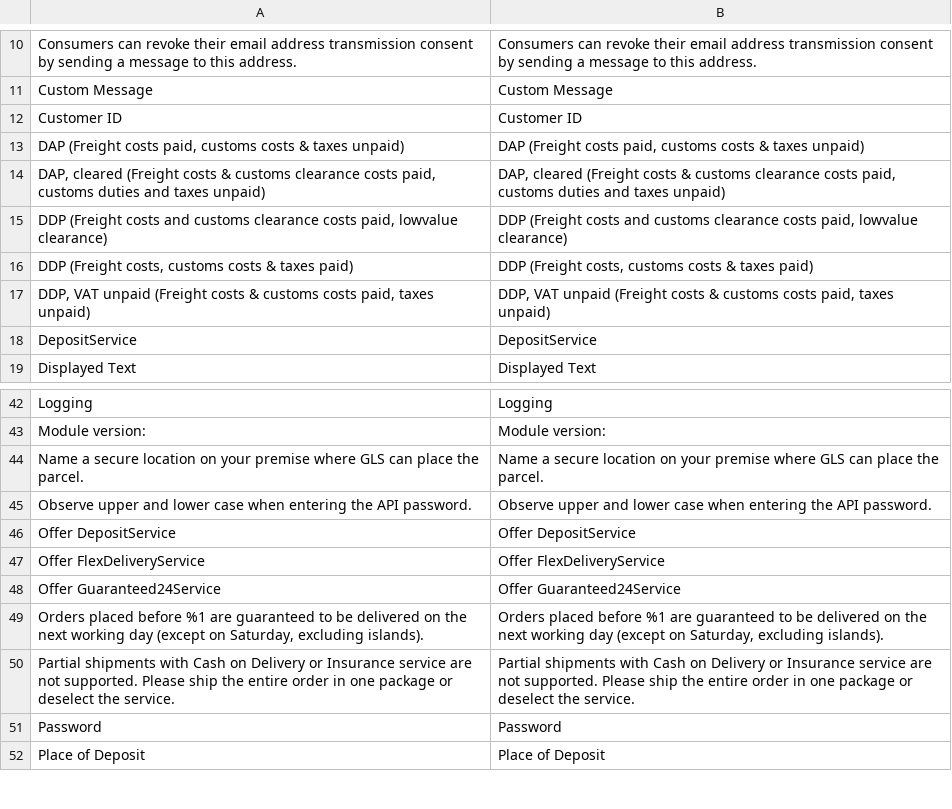
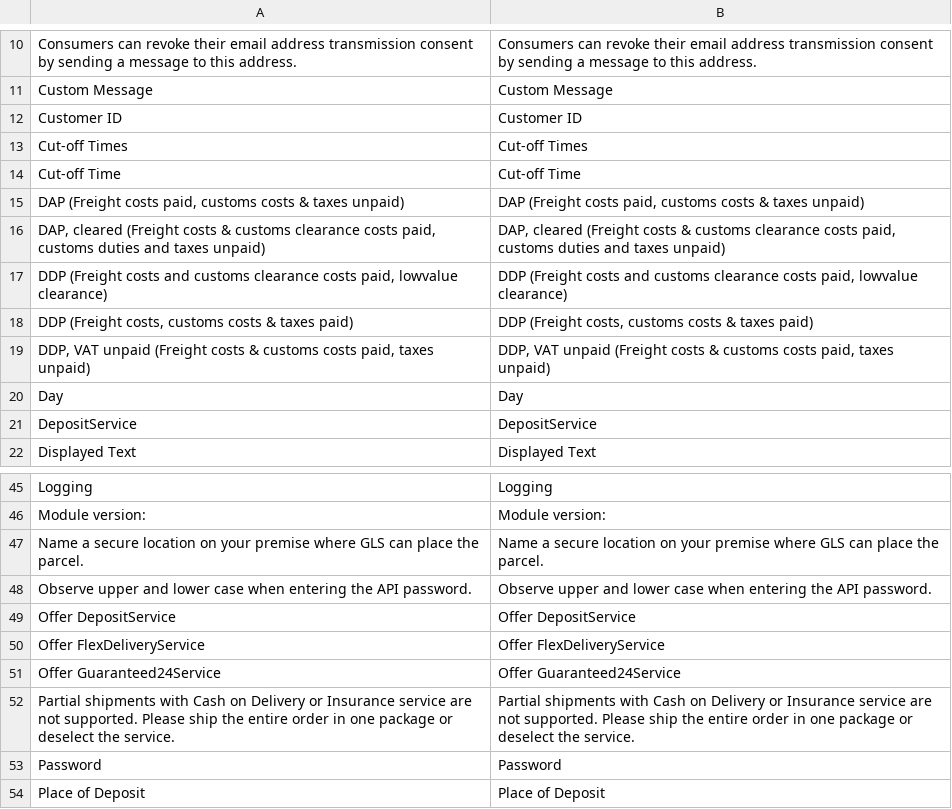
Before and after one commit to netresearch/gls-shipping-m2, a CSV file: i18n/en_US.csv, drawn as a sheet; only a part is shown, gaps mark what is left out.

Commit message:
GLS-53: hide G24 service after cut-off time expired

```diff
--- a/i18n/en_US.csv
+++ b/i18n/en_US.csv
@@ -12,2 +12,4 @@
 "Customer ID","Customer ID"
+"Cut-off Times","Cut-off Times"
+"Cut-off Time","Cut-off Time"
 "DAP (Freight costs paid, customs costs & taxes unpaid)","DAP (Freight costs paid, customs costs & taxes unpaid)"
@@ -17,2 +19,3 @@
 "DDP, VAT unpaid (Freight costs & customs costs paid, taxes unpaid)","DDP, VAT unpaid (Freight costs & customs costs paid, taxes unpaid)"
+Day,Day
 DepositService,DepositService
@@ -48,3 +51,2 @@ Logging,Logging
 "Offer Guaranteed24Service","Offer Guaranteed24Service"
-"Orders placed before %1 are guaranteed to be delivered on the next working day (except on Saturday, excluding islands).","Orders placed before %1 are guaranteed to be delivered on the next working day (except on Saturday, excluding islands)."
 "Partial shipments with Cash on Delivery or Insurance service are not supported. Please ship the entire order in one package or deselect the service.","Partial shipments with Cash on Delivery or Insurance service are not supported. Please ship the entire order in one package or deselect the service."
```
Also changed, not shown: i18n/de_DE.csv, 11 other files.
